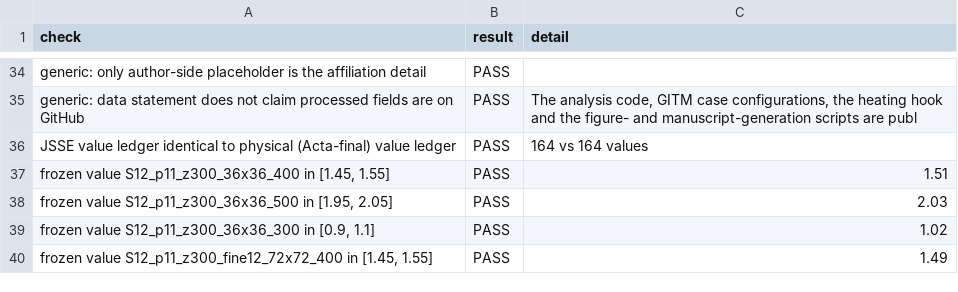
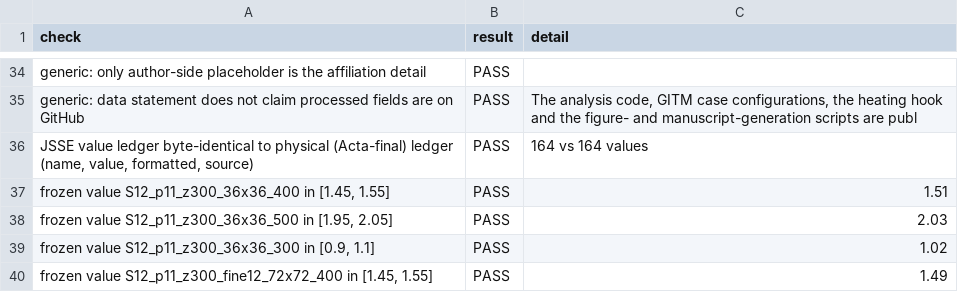
Before and after one commit to bougtoir/thermosphere-debris-selective-decay, a CSV file: results/qc_jsse_manuscript.csv, drawn as a sheet; only a part is shown, gaps mark what is left out.

```diff
--- a/results/qc_jsse_manuscript.csv
+++ b/results/qc_jsse_manuscript.csv
@@ -35,3 +35,3 @@ generic: only author-side placeholder is the affiliation detail,PASS,
 generic: data statement does not claim processed fields are on GitHub,PASS,"The analysis code, GITM case configurations, the heating hook and the figure- and manuscript-generation scripts are publ"
-JSSE value ledger identical to physical (Acta-final) value ledger,PASS,164 vs 164 values
+"JSSE value ledger byte-identical to physical (Acta-final) ledger (name, value, formatted, source)",PASS,164 vs 164 values
 "frozen value S12_p11_z300_36x36_400 in [1.45, 1.55]",PASS,1.51
```
Also changed, not shown: 1 other file.
